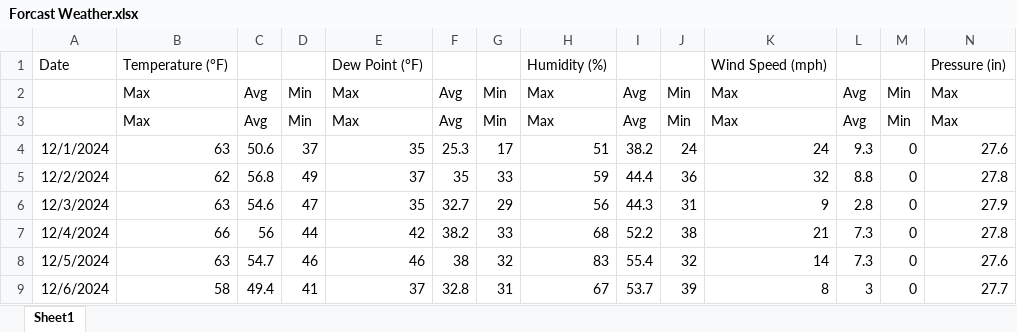
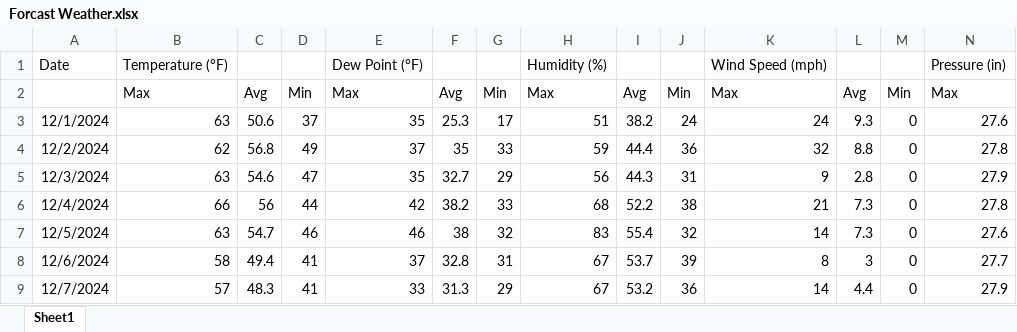
Before and after one commit to ConventionandVisitorsAnalyticsPortal/VegasIQ, an Excel workbook: Ola/Weather Report/Forcast Weather.xlsx, sheet Sheet1, drawn as a sheet; only a part is shown; the shorter side is filled out with more unchanged rows; values as stored, in another font and other column widths than the file's, no borders; rows hold the shown columns only; the diff names each change by its address in the sheet, - before the commit and + after, or states it on an @@ line.

```diff
--- a/Ola/Weather Report/Forcast Weather.xlsx (sheet Sheet1)
+++ b/Ola/Weather Report/Forcast Weather.xlsx (sheet Sheet1)
-row 3:  | Max | Avg | Min | Max | Avg | Min | Max | Avg | Min | Max | Avg | Min | Max
```
Also changed, not shown: 5 other files.
